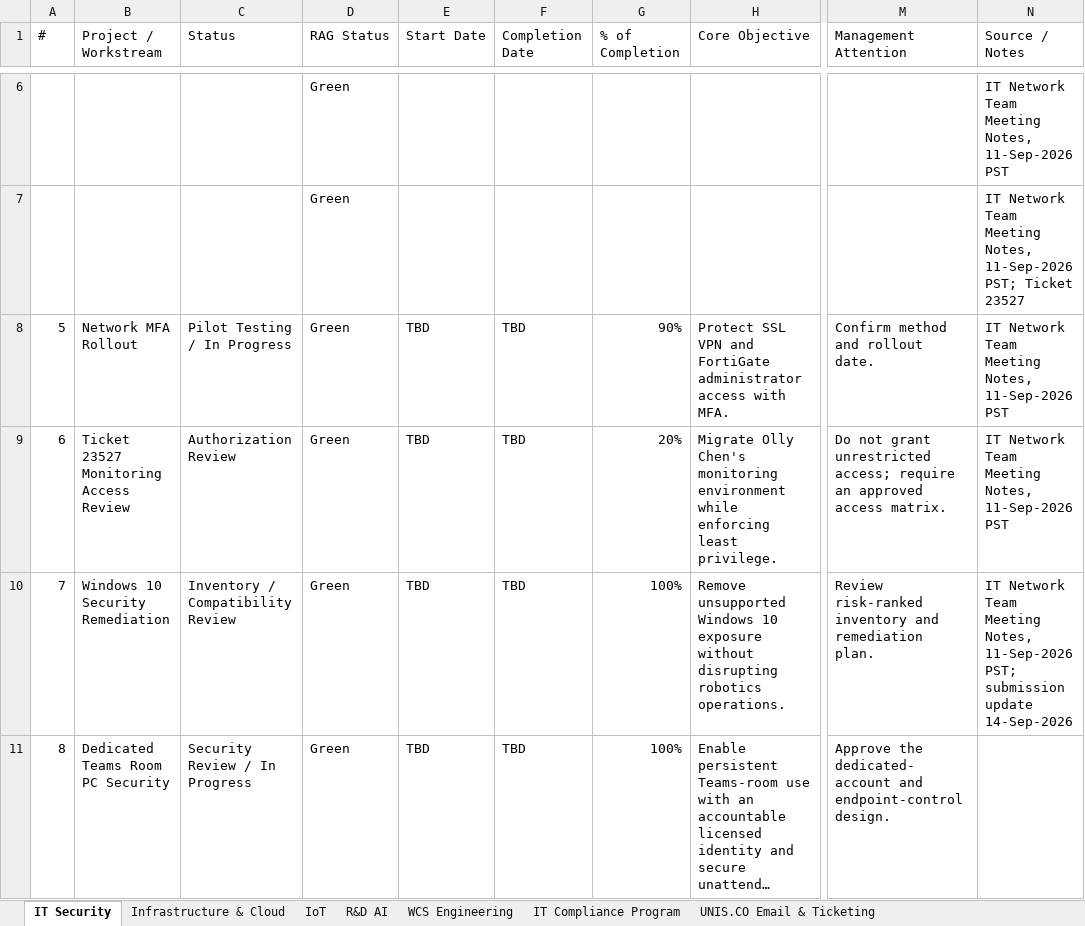
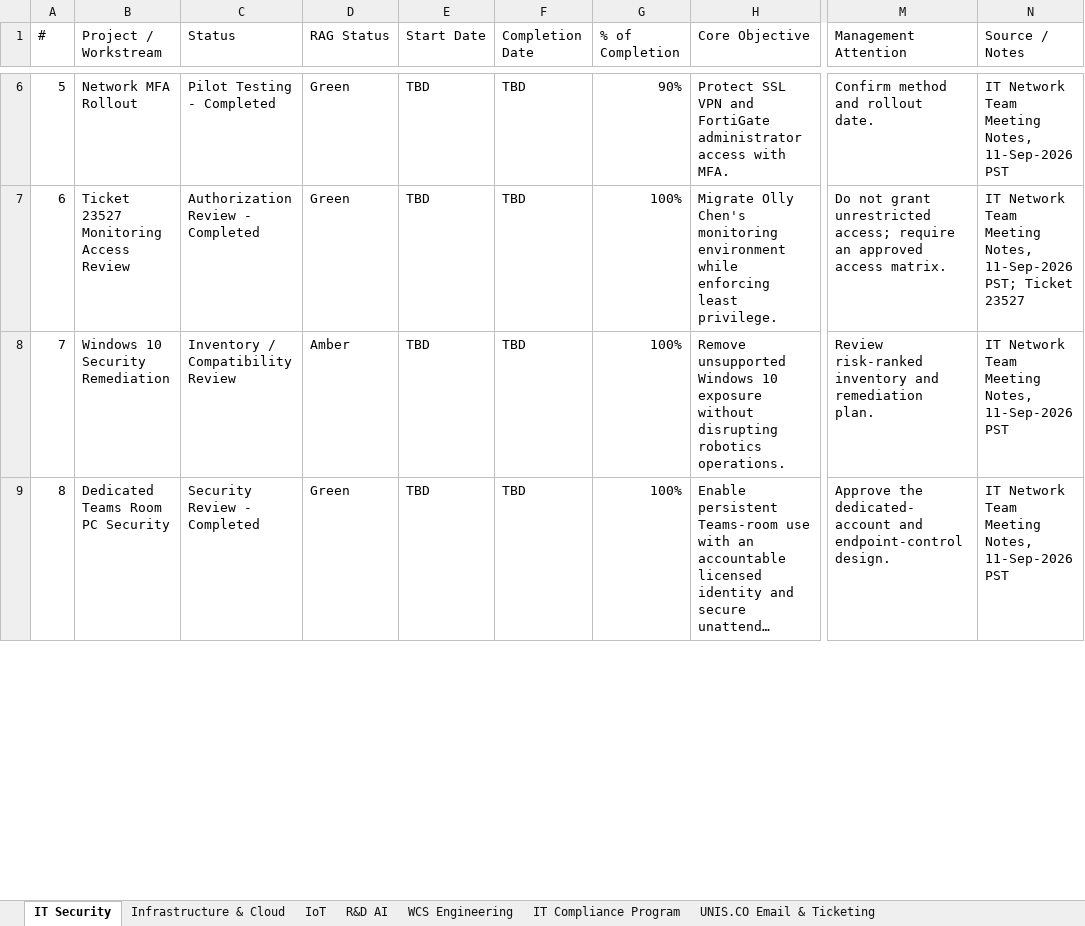
Before and after one commit to esaonc-ai/it-leadership-dashboard, an Excel workbook: Weekly_Leadership_Source_Workbook.xlsx, sheet IT Security, drawn as a sheet; only a part is shown, gaps mark what is left out; long unchanged cells end in …; values as stored, in another font and other column widths than the file's, no cell formats; conditional formats and table styles not drawn; removed rows and columns are numbered as before the commit, all else as after; rows hold the shown columns only; the diff covers the shown part only; the diff names each change by its address in the sheet, - before the commit and + after, or states it on an @@ line.

Commit message:
Refresh 01 November weekly portfolio and verify source-faithful exports

```diff
--- a/Weekly_Leadership_Source_Workbook.xlsx (sheet IT Security)
+++ b/Weekly_Leadership_Source_Workbook.xlsx (sheet IT Security)
-row 6:  |  |  | Green |  |  |  |  |  | IT Network Team Meeting Notes, 11-Sep-2026 PST
-row 7:  |  |  | Green |  |  |  |  |  | IT Network Team Meeting Notes, 11-Sep-2026 PST; Ticket 23527
-C6 (Status): Pilot Testing / In Progress
+C6 (Status): Pilot Testing - Completed
-C7 (Status): Authorization Review
+C7 (Status): Authorization Review - Completed
-G7 (% of Completion): 20%
+G7 (% of Completion): 100%
-N7 (Source / Notes): …Notes, 11-Sep-2026 PST
+N7 (Source / Notes): …Notes, 11-Sep-2026 PST; Ticket 23527
-D8 (RAG Status): Green
+D8 (RAG Status): Amber
-N8 (Source / Notes): …Notes, 11-Sep-2026 PST; submission update 14-Sep-2026
+N8 (Source / Notes): …Notes, 11-Sep-2026 PST
-C9 (Status): Security Review / In Progress
+C9 (Status): Security Review - Completed
-N9 (Source / Notes): (empty)
+N9 (Source / Notes): IT Network Team Meeting Notes, 11-Sep-2026 PST
```
Also changed, not shown: 1 added row, 1 removed row and 23 edited cells elsewhere in this sheet, sheet Infrastructure & Cloud, sheet WCS Engineering, sheet IT Compliance Program, sheet R&D AI, sheet IoT, sheet UNIS ITEM- eHub integration, 1 more sheet, cell formats, 27 other files.
